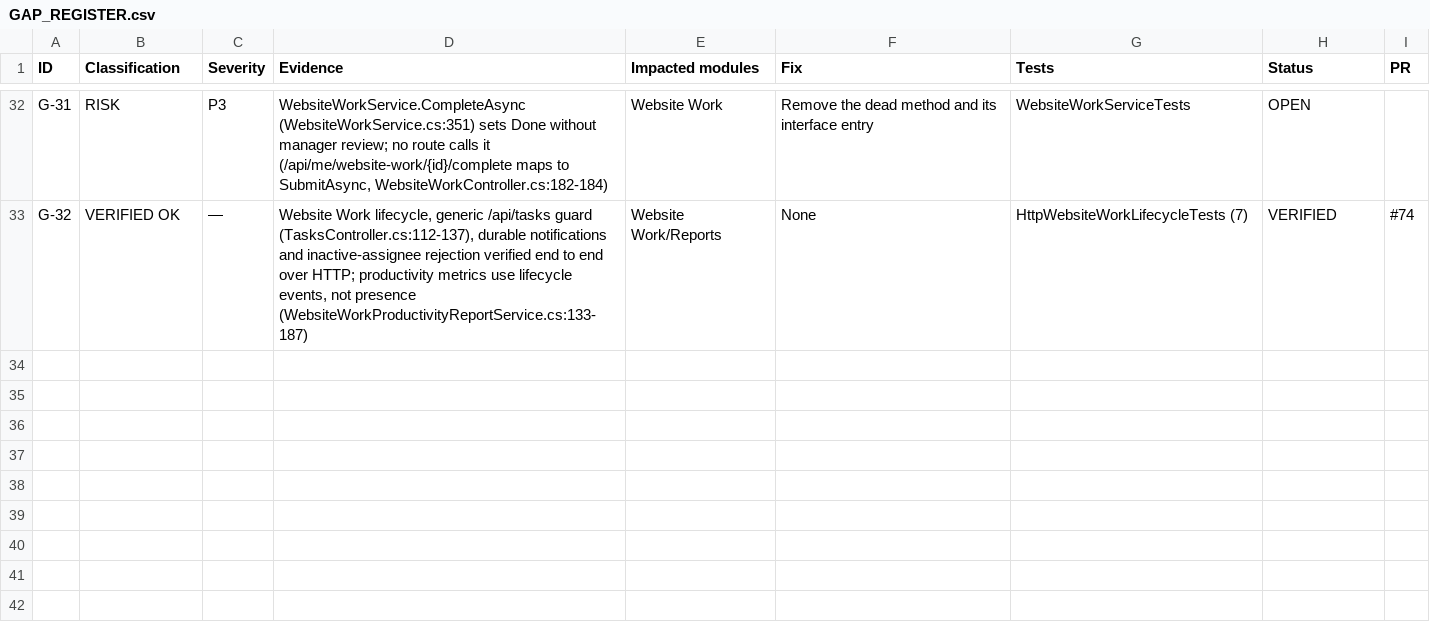
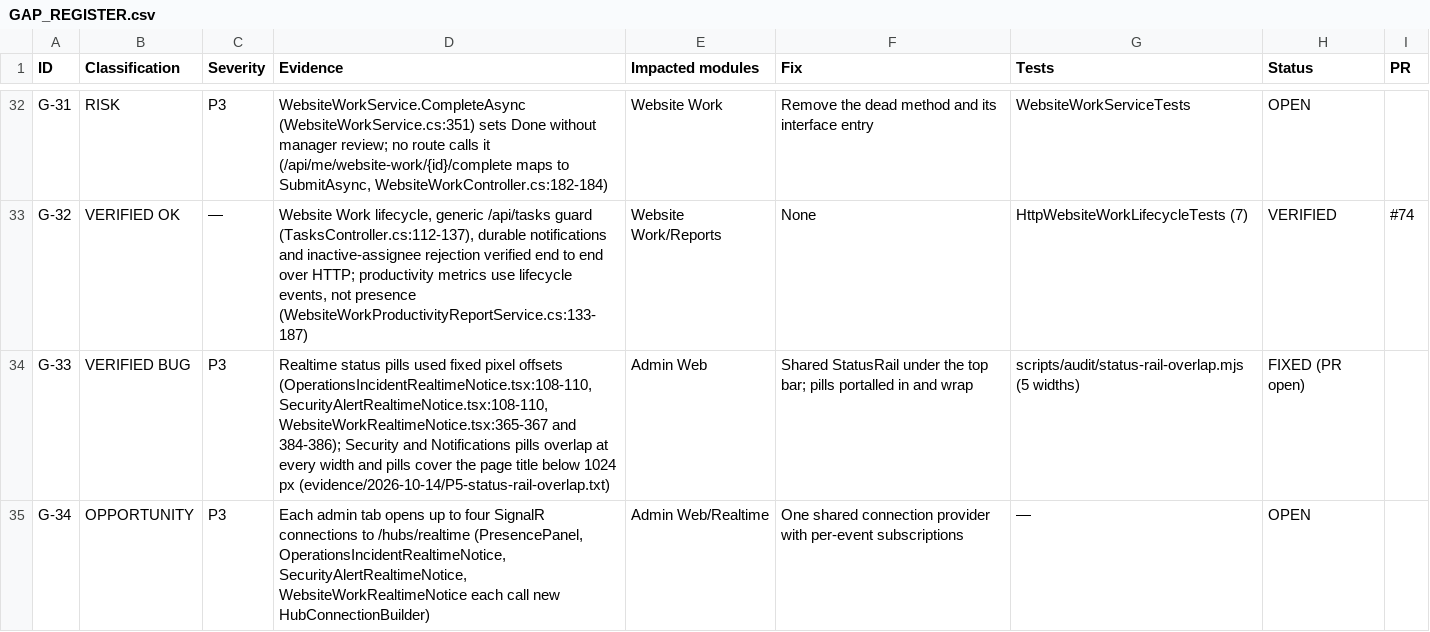
Before and after one commit to arnobai70-del/task-management-employee-monitoring-system-software, a CSV file: docs/audit/GAP_REGISTER.csv, drawn as a sheet; only a part is shown, gaps mark what is left out.

```diff
--- a/docs/audit/GAP_REGISTER.csv
+++ b/docs/audit/GAP_REGISTER.csv
@@ -33 +33,3 @@ G-31,RISK,P3,"WebsiteWorkService.CompleteAsync (WebsiteWorkService.cs:351) sets
 G-32,VERIFIED OK,—,"Website Work lifecycle, generic /api/tasks guard (TasksController.cs:112-137), durable notifications and inactive-assignee rejection verified end to end over HTTP; productivity metrics use lifecycle events, not presence (WebsiteWorkProductivityReportService.cs:133-187)",Website Work/Reports,"None",HttpWebsiteWorkLifecycleTests (7),VERIFIED,#74
+G-33,VERIFIED BUG,P3,"Realtime status pills used fixed pixel offsets (OperationsIncidentRealtimeNotice.tsx:108-110, SecurityAlertRealtimeNotice.tsx:108-110, WebsiteWorkRealtimeNotice.tsx:365-367 and 384-386); Security and Notifications pills overlap at every width and pills cover the page title below 1024 px (evidence/2026-10-14/P5-status-rail-overlap.txt)",Admin Web,"Shared StatusRail under the top bar; pills portalled in and wrap",scripts/audit/status-rail-overlap.mjs (5 widths),FIXED (PR open),
+G-34,OPPORTUNITY,P3,"Each admin tab opens up to four SignalR connections to /hubs/realtime (PresencePanel, OperationsIncidentRealtimeNotice, SecurityAlertRealtimeNotice, WebsiteWorkRealtimeNotice each call new HubConnectionBuilder)",Admin Web/Realtime,"One shared connection provider with per-event subscriptions",—,OPEN,
```
Also changed, not shown: 16 other files.
